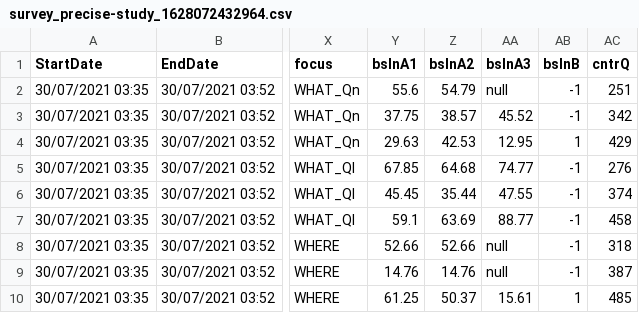
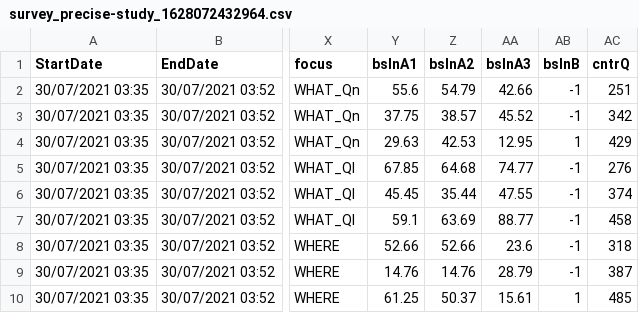
Before and after one commit to Kevin-Allain/Study-Results-Analysis, a CSV file: data/transformed/survey_precise-study_1628072432964.csv, drawn as a sheet; only a part is shown, gaps mark what is left out; the diff names each change by its address in the sheet, - before the commit and + after, or states it on an @@ line.

Commit message:
Fixed a minor omission about not putting the differences from baselines to answers. About to start the R coding.

```diff
--- a/data/transformed/survey_precise-study_1628072432964.csv
+++ b/data/transformed/survey_precise-study_1628072432964.csv
-AA2 (bslnA3): null
+AA2 (bslnA3): 42.66
-AA8 (bslnA3): null
+AA8 (bslnA3): 23.6
-AA9 (bslnA3): null
+AA9 (bslnA3): 28.79
```
Also changed, not shown: 3 other files.
